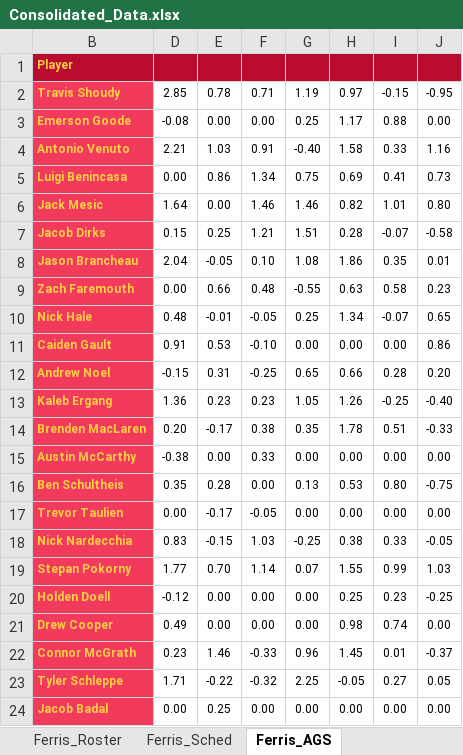
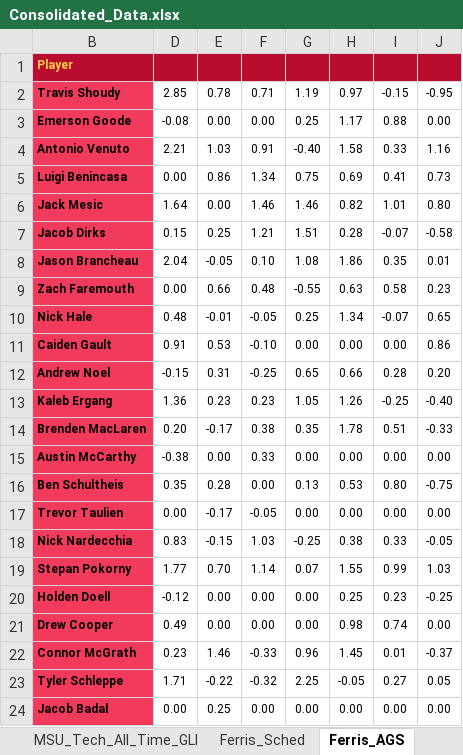
Before and after one commit to JSmith1826/college_hockey, an Excel workbook: GLI_program/Consolidated_Data.xlsx, sheet Ferris_AGS, drawn as a sheet; only a part is shown; values as stored, in another font and other column widths than the file's, no borders; conditional formats not drawn; the diff names each change by its address in the sheet, - before the commit and + after, or states it on an @@ line.

```diff
--- a/GLI_program/Consolidated_Data.xlsx (sheet Ferris_AGS)
+++ b/GLI_program/Consolidated_Data.xlsx (sheet Ferris_AGS)
+sheet tab: MSU_Tech_All_Time_GLI
-B2:B24 text colour: #FFD043
+B2:B24 text colour: black
```
Also changed, not shown: sheet Ferris_Roster, sheet MichTech_Sched, sheet Ferris_Sched, 12 other files.
